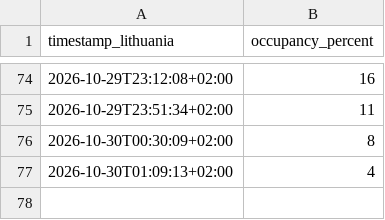
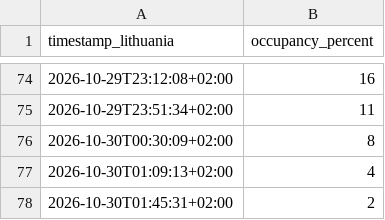
Before and after one commit to Barachiel36/Barachieruns, a CSV file: occupancy.csv, drawn as a sheet; only a part is shown, gaps mark what is left out; the diff names each change by its address in the sheet, - before the commit and + after, or states it on an @@ line.

```diff
--- a/occupancy.csv
+++ b/occupancy.csv
+row 78: 2026-10-30T01:45:31+02:00 | 2
```
